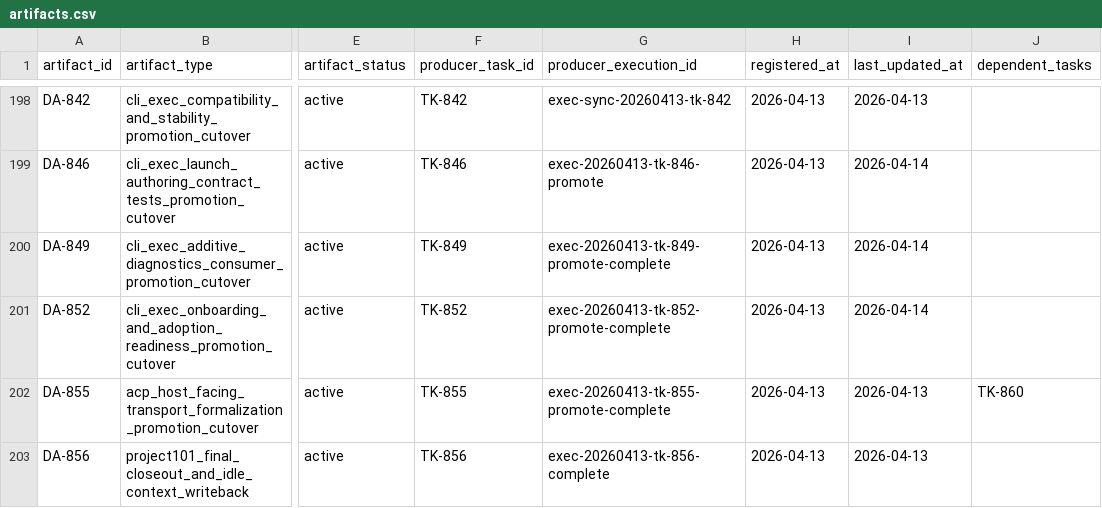
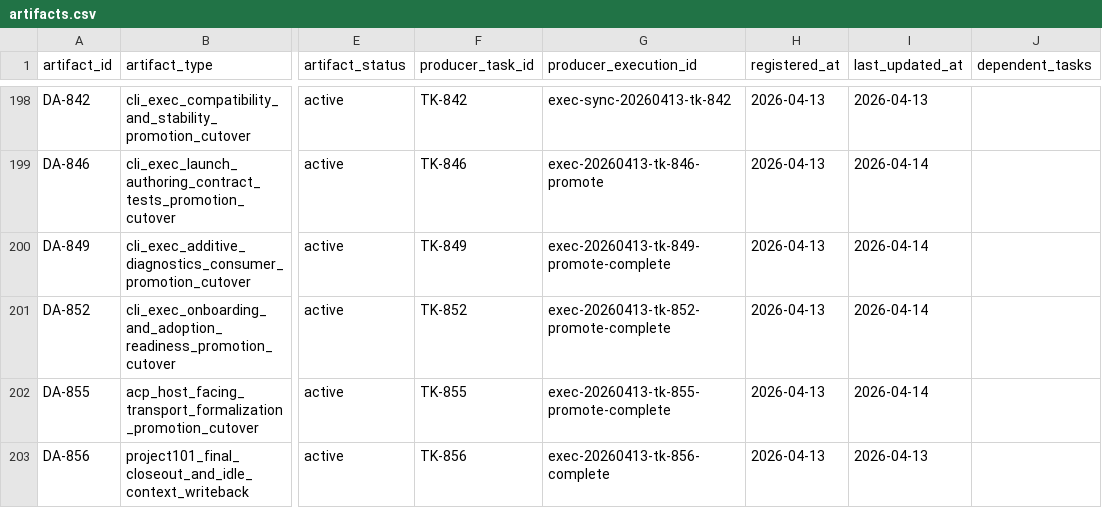
Before and after one commit to JimmyDaddy/repo-ai-governor, a CSV file: .repo-ai-governor/context/artifact-registry/artifacts.csv, drawn as a sheet; only a part is shown, gaps mark what is left out; the diff names each change by its address in the sheet, - before the commit and + after, or states it on an @@ line.

```diff
--- a/.repo-ai-governor/context/artifact-registry/artifacts.csv
+++ b/.repo-ai-governor/context/artifact-registry/artifacts.csv
-I202 (last_updated_at): 2026-04-13
+I202 (last_updated_at): 2026-04-14
-J202 (dependent_tasks): TK-860
+J202 (dependent_tasks): (empty)
```
Also changed, not shown: .repo-ai-governor/context/dev/project-105-acp-host-facing-transport-rollout/sprint-002-distribution-and-runtime-service-enablement/tasks/tasks.csv, 55 other files.
